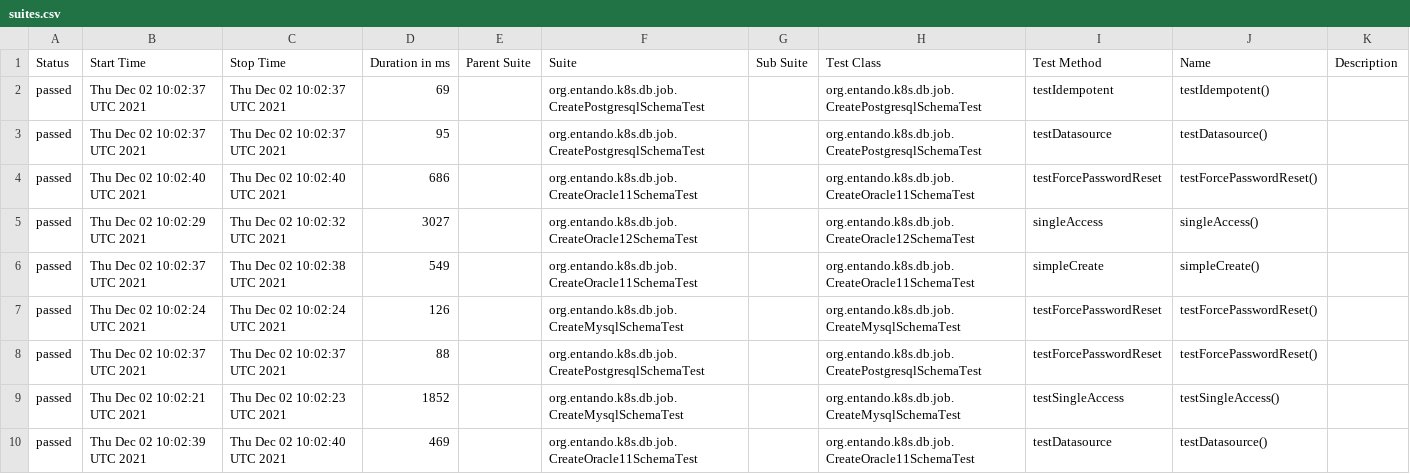
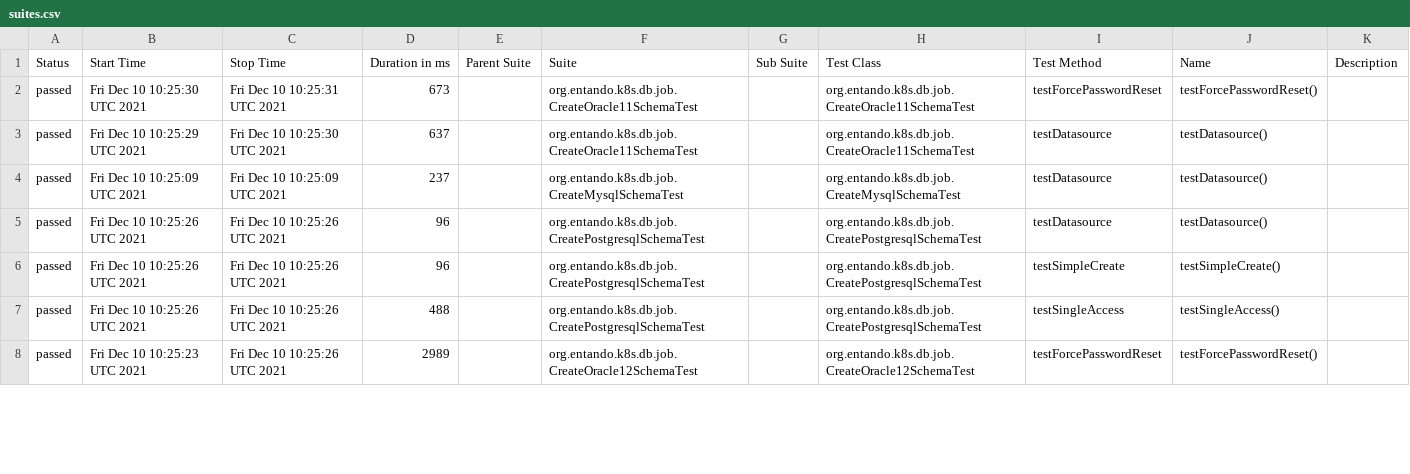
Before and after one commit to entando-k8s/devops-results, a CSV file: entando-k8s-dbjob/PR-9/allure-reports/data/suites.csv, drawn as a sheet; only a part is shown; the diff covers the shown part only.

Commit message:
Publishing files for path entando-k8s-dbjob/PR-9

```diff
--- a/entando-k8s-dbjob/PR-9/allure-reports/data/suites.csv
+++ b/entando-k8s-dbjob/PR-9/allure-reports/data/suites.csv
@@ -1,10 +1,8 @@
 "Status","Start Time","Stop Time","Duration in ms","Parent Suite","Suite","Sub Suite","Test Class","Test Method","Name","Description"
-"passed","Thu Dec 02 10:02:37 UTC 2021","Thu Dec 02 10:02:37 UTC 2021","69","","org.entando.k8s.db.job.CreatePostgresqlSchemaTest","","org.entando.k8s.db.job.CreatePostgresqlSchemaTest","testIdempotent","testIdempotent()",""
-"passed","Thu Dec 02 10:02:37 UTC 2021","Thu Dec 02 10:02:37 UTC 2021","95","","org.entando.k8s.db.job.CreatePostgresqlSchemaTest","","org.entando.k8s.db.job.CreatePostgresqlSchemaTest","testDatasource","testDatasource()",""
-"passed","Thu Dec 02 10:02:40 UTC 2021","Thu Dec 02 10:02:40 UTC 2021","686","","org.entando.k8s.db.job.CreateOracle11SchemaTest","","org.entando.k8s.db.job.CreateOracle11SchemaTest","testForcePasswordReset","testForcePasswordReset()",""
-"passed","Thu Dec 02 10:02:29 UTC 2021","Thu Dec 02 10:02:32 UTC 2021","3027","","org.entando.k8s.db.job.CreateOracle12SchemaTest","","org.entando.k8s.db.job.CreateOracle12SchemaTest","singleAccess","singleAccess()",""
-"passed","Thu Dec 02 10:02:37 UTC 2021","Thu Dec 02 10:02:38 UTC 2021","549","","org.entando.k8s.db.job.CreateOracle11SchemaTest","","org.entando.k8s.db.job.CreateOracle11SchemaTest","simpleCreate","simpleCreate()",""
-"passed","Thu Dec 02 10:02:24 UTC 2021","Thu Dec 02 10:02:24 UTC 2021","126","","org.entando.k8s.db.job.CreateMysqlSchemaTest","","org.entando.k8s.db.job.CreateMysqlSchemaTest","testForcePasswordReset","testForcePasswordReset()",""
-"passed","Thu Dec 02 10:02:37 UTC 2021","Thu Dec 02 10:02:37 UTC 2021","88","","org.entando.k8s.db.job.CreatePostgresqlSchemaTest","","org.entando.k8s.db.job.CreatePostgresqlSchemaTest","testForcePasswordReset","testForcePasswordReset()",""
-"passed","Thu Dec 02 10:02:21 UTC 2021","Thu Dec 02 10:02:23 UTC 2021","1852","","org.entando.k8s.db.job.CreateMysqlSchemaTest","","org.entando.k8s.db.job.CreateMysqlSchemaTest","testSingleAccess","testSingleAccess()",""
-"passed","Thu Dec 02 10:02:39 UTC 2021","Thu Dec 02 10:02:40 UTC 2021","469","","org.entando.k8s.db.job.CreateOracle11SchemaTest","","org.entando.k8s.db.job.CreateOracle11SchemaTest","testDatasource","testDatasource()",""
+"passed","Fri Dec 10 10:25:30 UTC 2021","Fri Dec 10 10:25:31 UTC 2021","673","","org.entando.k8s.db.job.CreateOracle11SchemaTest","","org.entando.k8s.db.job.CreateOracle11SchemaTest","testForcePasswordReset","testForcePasswordReset()",""
+"passed","Fri Dec 10 10:25:29 UTC 2021","Fri Dec 10 10:25:30 UTC 2021","637","","org.entando.k8s.db.job.CreateOracle11SchemaTest","","org.entando.k8s.db.job.CreateOracle11SchemaTest","testDatasource","testDatasource()",""
+"passed","Fri Dec 10 10:25:09 UTC 2021","Fri Dec 10 10:25:09 UTC 2021","237","","org.entando.k8s.db.job.CreateMysqlSchemaTest","","org.entando.k8s.db.job.CreateMysqlSchemaTest","testDatasource","testDatasource()",""
+"passed","Fri Dec 10 10:25:26 UTC 2021","Fri Dec 10 10:25:26 UTC 2021","96","","org.entando.k8s.db.job.CreatePostgresqlSchemaTest","","org.entando.k8s.db.job.CreatePostgresqlSchemaTest","testDatasource","testDatasource()",""
+"passed","Fri Dec 10 10:25:26 UTC 2021","Fri Dec 10 10:25:26 UTC 2021","96","","org.entando.k8s.db.job.CreatePostgresqlSchemaTest","","org.entando.k8s.db.job.CreatePostgresqlSchemaTest","testSimpleCreate","testSimpleCreate()",""
+"passed","Fri Dec 10 10:25:26 UTC 2021","Fri Dec 10 10:25:26 UTC 2021","488","","org.entando.k8s.db.job.CreatePostgresqlSchemaTest","","org.entando.k8s.db.job.CreatePostgresqlSchemaTest","testSingleAccess","testSingleAccess()",""
+"passed","Fri Dec 10 10:25:23 UTC 2021","Fri Dec 10 10:25:26 UTC 2021","2989","","org.entando.k8s.db.job.CreateOracle12SchemaTest","","org.entando.k8s.db.job.CreateOracle12SchemaTest","testForcePasswordReset","testForcePasswordReset()",""
```
Also changed, not shown: 3 added rows, 1 removed row and 48 edited cells elsewhere in this file, 49 other files.
